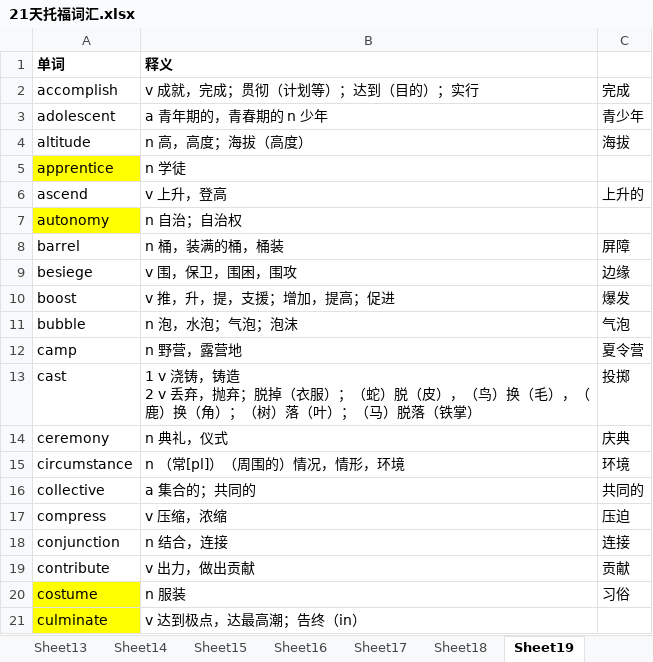
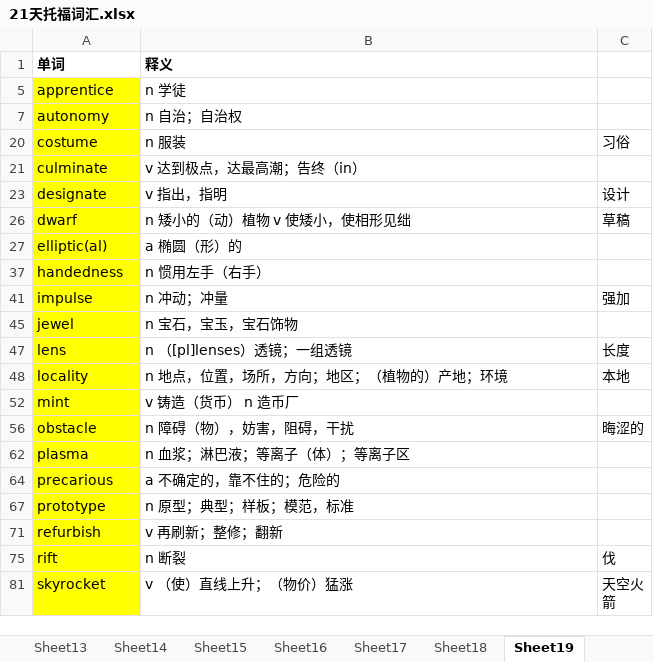
Before and after one commit to tianfr/Intensive-Listening-for-Scientific-America, an Excel workbook: 21天托福词汇.xlsx, sheet Sheet19, drawn as a sheet; only a part is shown; the shorter side is filled out with more unchanged rows; values as stored, in another font and other column widths than the file's, no borders; ↵ is a line break in a cell; the diff covers the shown part only; the diff names each change by its address in the sheet, - before the commit and + after, or states it on an @@ line.

```diff
--- a/21天托福词汇.xlsx (sheet Sheet19)
+++ b/21天托福词汇.xlsx (sheet Sheet19)
@@ row 2 hidden: accomplish | v 成就，完成；贯彻（计划等）；达到（目的）；实行 | 完成 @@
@@ row 3 hidden: adolescent | a 青年期的，青春期的 n 少年 | 青少年 @@
@@ row 4 hidden: altitude | n 高，高度；海拔（高度） | 海拔 @@
@@ row 6 hidden: ascend | v 上升，登高 | 上升的 @@
@@ row 8 hidden: barrel | n 桶，装满的桶，桶装 | 屏障 @@
@@ row 9 hidden: besiege | v 围，保卫，围困，围攻 | 边缘 @@
@@ row 10 hidden: boost | v 推，升，提，支援；增加，提高；促进 | 爆发 @@
@@ row 11 hidden: bubble | n 泡，水泡；气泡；泡沫 | 气泡 @@
@@ row 12 hidden: camp | n 野营，露营地 | 夏令营 @@
@@ row 13 hidden: cast | 1 v 浇铸，铸造 ↵ 2 v 丢弃，抛弃；脱掉（衣服）；（蛇）脱（皮），（鸟）换（毛），（鹿）换（角）；（树）落（叶）；（马）脱落（铁掌） | 投掷 @@
@@ row 14 hidden: ceremony | n 典礼，仪式 | 庆典 @@
@@ row 15 hidden: circumstance | n （常[pl]）（周围的）情况，情形，环境 | 环境 @@
@@ row 16 hidden: collective | a 集合的；共同的 | 共同的 @@
@@ row 17 hidden: compress | v 压缩，浓缩 | 压迫 @@
@@ row 18 hidden: conjunction | n 结合，连接 | 连接 @@
@@ row 19 hidden: contribute | v 出力，做出贡献 | 贡献 @@
```
Also changed, not shown: 57 hidden or unhidden rows elsewhere in this sheet, sheet Sheet20, hidden cells, 1 other file.
